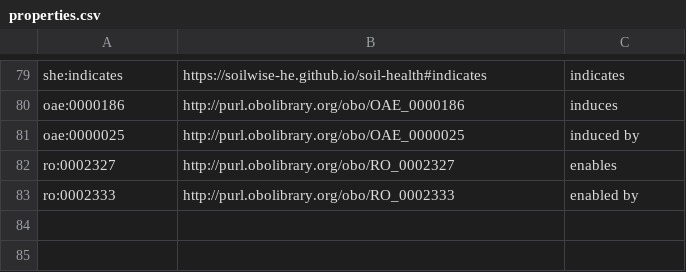
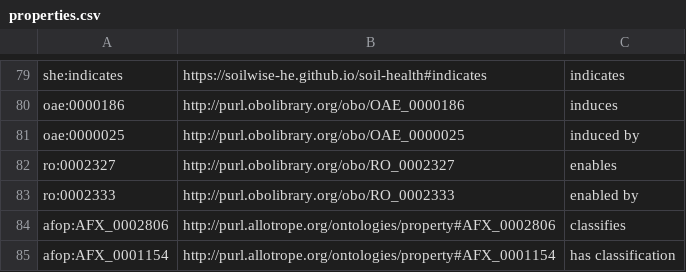
Before and after one commit to soilwise-he/soil-health-knowledge-graph, a CSV file: in_ontovocabs/properties.csv, drawn as a sheet; only a part is shown, gaps mark what is left out; the diff names each change by its address in the sheet, - before the commit and + after, or states it on an @@ line.

```diff
--- a/in_ontovocabs/properties.csv
+++ b/in_ontovocabs/properties.csv
+row 84: afop:AFX_0002806 | http://purl.allotrope.org/ontologies/property#AFX_0002806 | classifies
+row 85: afop:AFX_0001154 | http://purl.allotrope.org/ontologies/property#AFX_0001154 | has classification
```
Also changed, not shown: in_ontovocabs/classes.csv, in_ontovocabs/prop_mapping.csv, 2 other files.
